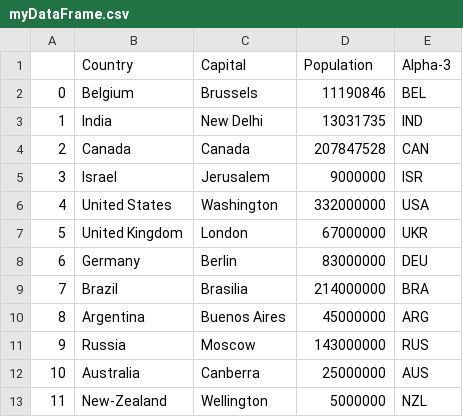
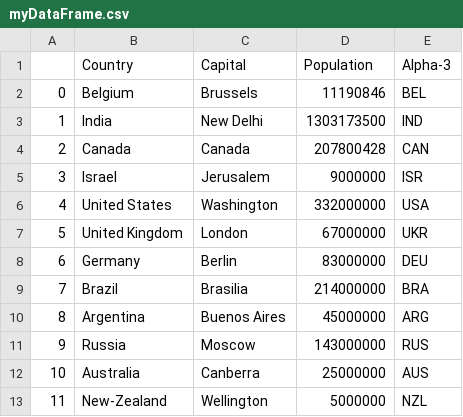
Before and after one commit to netanellevine/OOP_2022_Winter, a CSV file: TA12/myDataFrame.csv, drawn as a sheet.

```diff
--- a/TA12/myDataFrame.csv
+++ b/TA12/myDataFrame.csv
@@ -2,4 +2,4 @@
 0,Belgium,Brussels,11190846,BEL
-1,India,New Delhi,13031735,IND
-2,Canada,Canada,207847528,CAN
+1,India,New Delhi,1303173500,IND
+2,Canada,Canada,207800428,CAN
 3,Israel,Jerusalem,9000000,ISR
```
Also changed, not shown: 4 other files.
